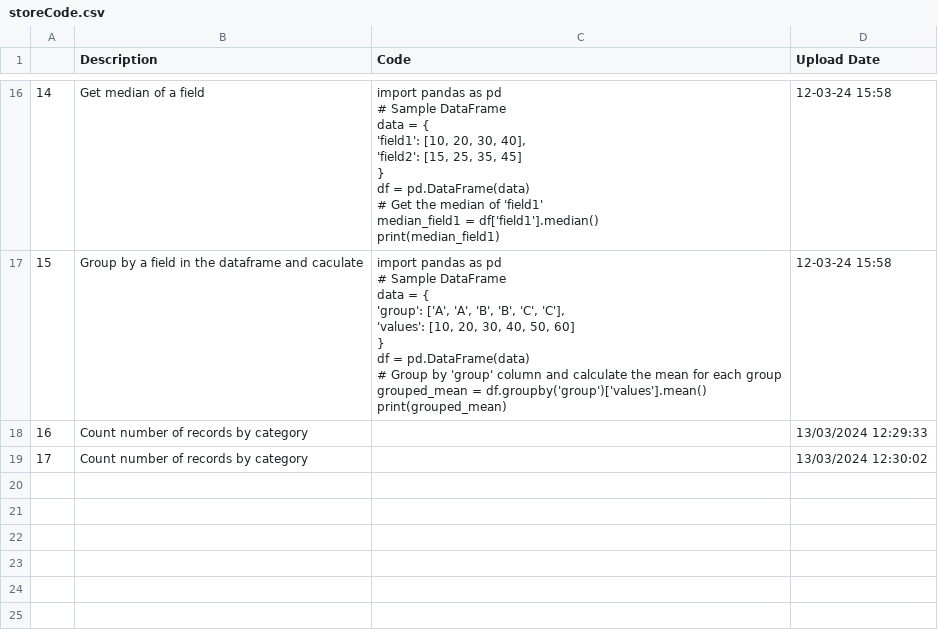
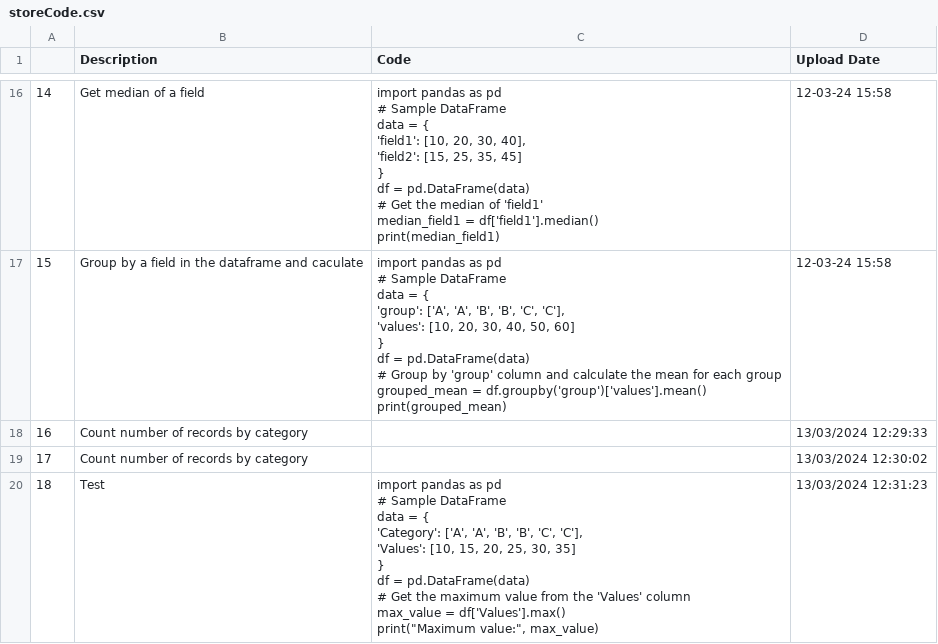
Before and after one commit to trannam710/codeShareRepo, a CSV file: data/storeCode.csv, drawn as a sheet; only a part is shown, gaps mark what is left out; ↵ is a line break in a cell; the diff names each change by its address in the sheet, - before the commit and + after, or states it on an @@ line.

Commit message:
update

```diff
--- a/data/storeCode.csv
+++ b/data/storeCode.csv
+row 20: 18 | Test | import pandas as pd ↵ # Sample DataFrame ↵ data = { ↵ 'Category': ['A', 'A', 'B', 'B', 'C', 'C'], ↵ 'Values': [10, 15, 20, 25, 30, 35] ↵ } ↵ df = pd.DataFrame(data) ↵ # Get the maximum value from the 'Values' column ↵ max_value = df['Values'].max() ↵ print("Maximum value:", max_value) | 13/03/2024 12:31:23
```
